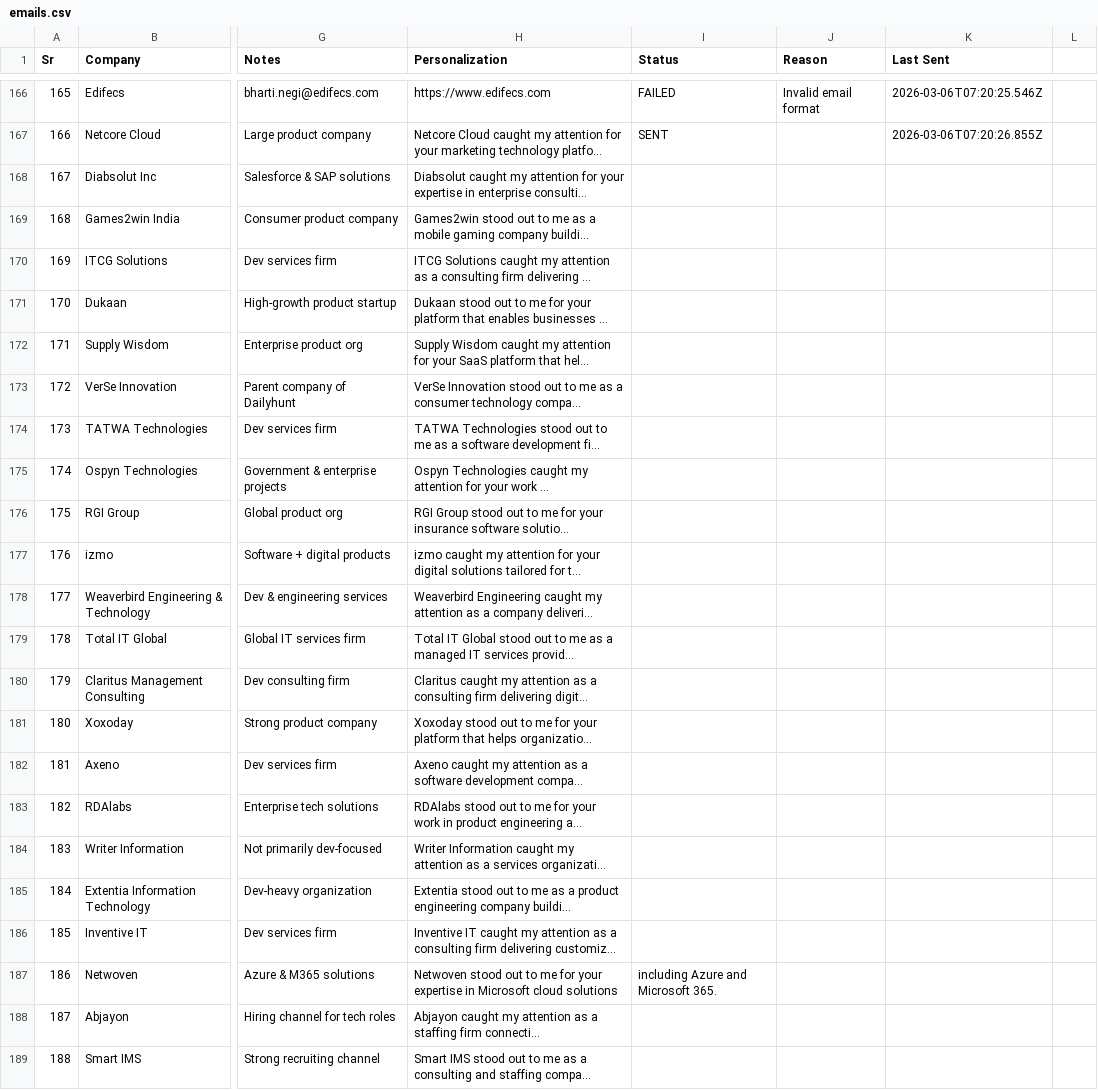
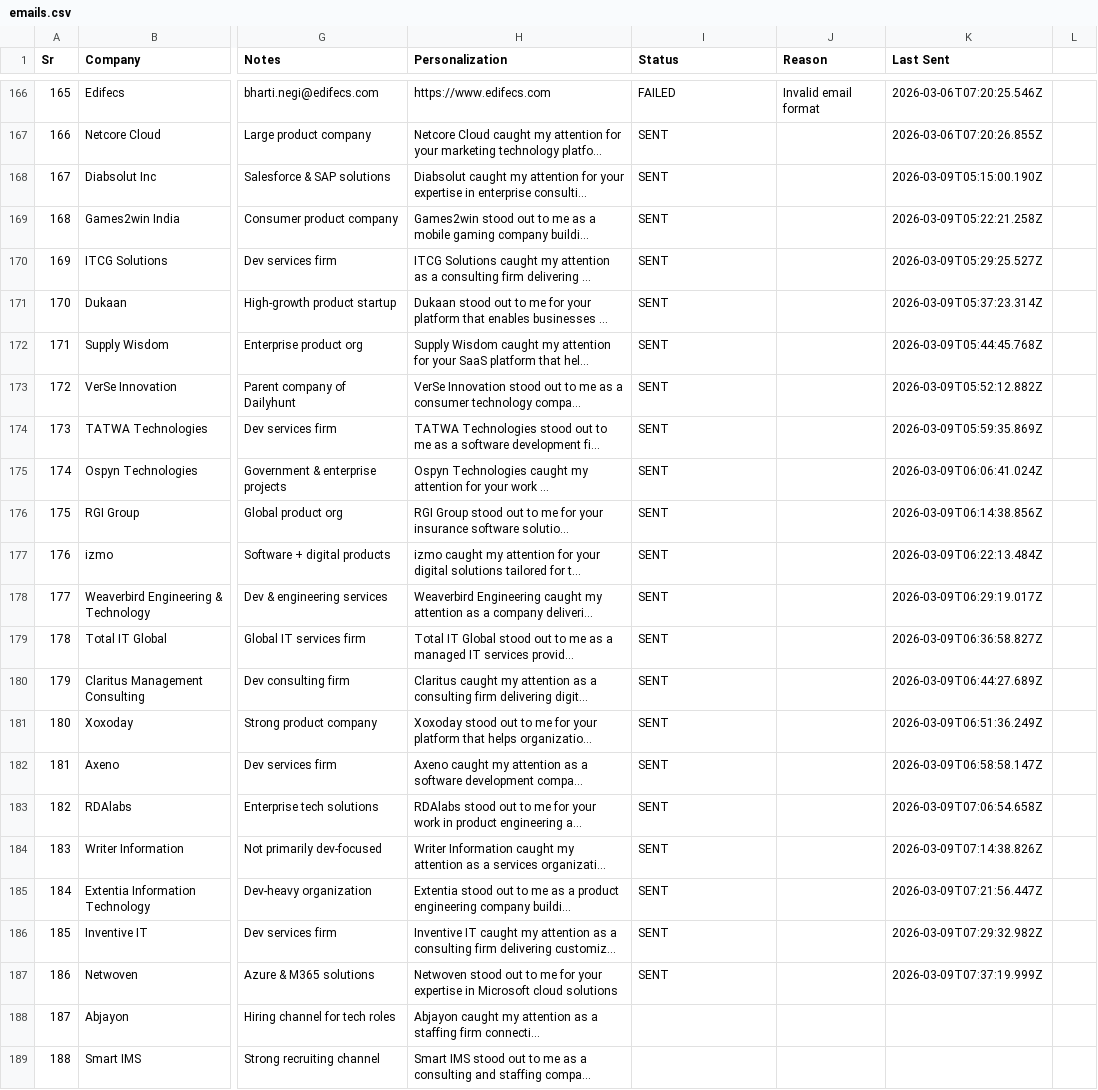
Before and after one commit to rajput-vishal01/automate-mail, a CSV file: emails.csv, drawn as a sheet; only a part is shown, gaps mark what is left out; long unchanged cells end in …; the diff names each change by its address in the sheet, - before the commit and + after, or states it on an @@ line.

Commit message:
chore: update email status [2026-03-09 07:44 UTC]

```diff
--- a/emails.csv
+++ b/emails.csv
-I168:I186 (Status): (empty)
+I168:I186 (Status): SENT
-K168 (Last Sent): (empty)
+K168 (Last Sent): 2026-03-09T05:15:00.190Z
-K169 (Last Sent): (empty)
+K169 (Last Sent): 2026-03-09T05:22:21.258Z
-K170 (Last Sent): (empty)
+K170 (Last Sent): 2026-03-09T05:29:25.527Z
-K171 (Last Sent): (empty)
+K171 (Last Sent): 2026-03-09T05:37:23.314Z
-K172 (Last Sent): (empty)
+K172 (Last Sent): 2026-03-09T05:44:45.768Z
-K173 (Last Sent): (empty)
+K173 (Last Sent): 2026-03-09T05:52:12.882Z
-K174 (Last Sent): (empty)
+K174 (Last Sent): 2026-03-09T05:59:35.869Z
-K175 (Last Sent): (empty)
+K175 (Last Sent): 2026-03-09T06:06:41.024Z
-K176 (Last Sent): (empty)
+K176 (Last Sent): 2026-03-09T06:14:38.856Z
-K177 (Last Sent): (empty)
+K177 (Last Sent): 2026-03-09T06:22:13.484Z
-K178 (Last Sent): (empty)
+K178 (Last Sent): 2026-03-09T06:29:19.017Z
-K179 (Last Sent): (empty)
+K179 (Last Sent): 2026-03-09T06:36:58.827Z
-K180 (Last Sent): (empty)
+K180 (Last Sent): 2026-03-09T06:44:27.689Z
-K181 (Last Sent): (empty)
+K181 (Last Sent): 2026-03-09T06:51:36.249Z
-K182 (Last Sent): (empty)
+K182 (Last Sent): 2026-03-09T06:58:58.147Z
-K183 (Last Sent): (empty)
+K183 (Last Sent): 2026-03-09T07:06:54.658Z
-K184 (Last Sent): (empty)
+K184 (Last Sent): 2026-03-09T07:14:38.826Z
-K185 (Last Sent): (empty)
+K185 (Last Sent): 2026-03-09T07:21:56.447Z
-K186 (Last Sent): (empty)
+K186 (Last Sent): 2026-03-09T07:29:32.982Z
-I187 (Status): including Azure and Microsoft 365.
+I187 (Status): SENT
-K187 (Last Sent): (empty)
+K187 (Last Sent): 2026-03-09T07:37:19.999Z
```
